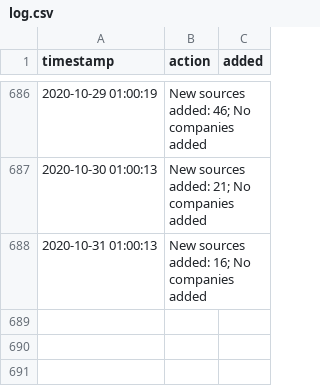
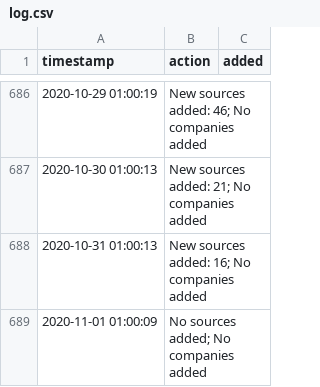
Before and after one commit to moman822/auto-abs, a CSV file: abs-ee/data/log.csv, drawn as a sheet; only a part is shown, gaps mark what is left out; the diff names each change by its address in the sheet, - before the commit and + after, or states it on an @@ line.

Commit message:
updating companies and log

```diff
--- a/abs-ee/data/log.csv
+++ b/abs-ee/data/log.csv
+row 689: 2020-11-01 01:00:09 | No sources added; No companies added
```
